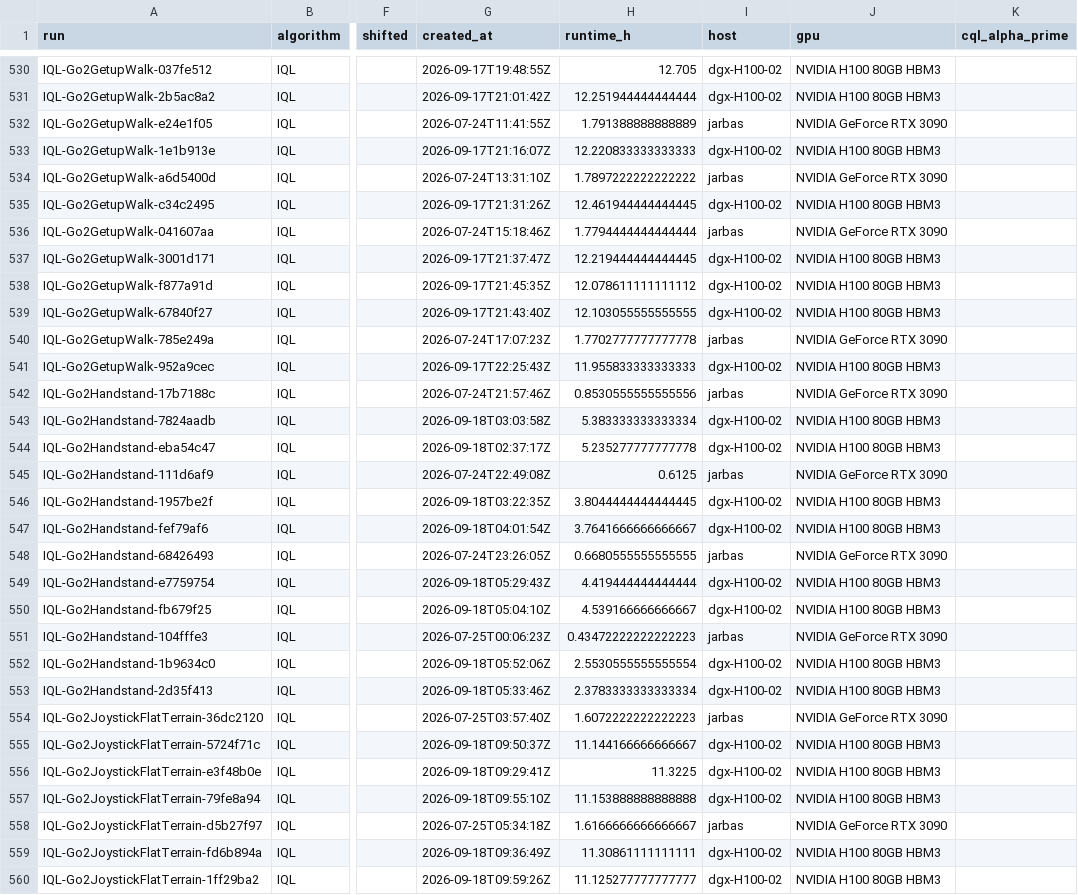
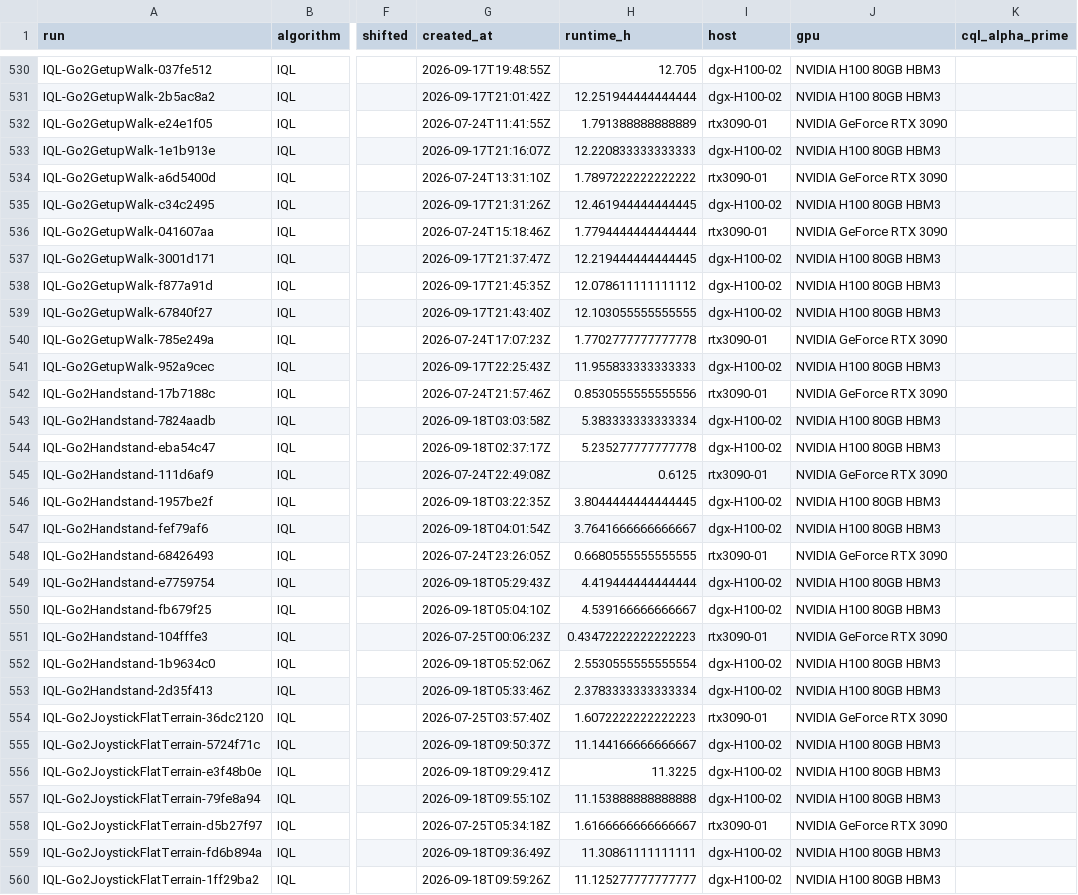
Before and after one commit to AKCIT-RL/CORL, a CSV file: analysis/paper_stats/inputs_v1/runs.csv, drawn as a sheet; only a part is shown, gaps mark what is left out; the diff covers the shown part only; the diff names each change by its address in the sheet, - before the commit and + after, or states it on an @@ line.

```diff
--- a/analysis/paper_stats/inputs_v1/runs.csv
+++ b/analysis/paper_stats/inputs_v1/runs.csv
-I532 (host): jarbas
+I532 (host): rtx3090-01
-I534 (host): jarbas
+I534 (host): rtx3090-01
-I536 (host): jarbas
+I536 (host): rtx3090-01
-I540 (host): jarbas
+I540 (host): rtx3090-01
-I542 (host): jarbas
+I542 (host): rtx3090-01
-I545 (host): jarbas
+I545 (host): rtx3090-01
-I548 (host): jarbas
+I548 (host): rtx3090-01
-I551 (host): jarbas
+I551 (host): rtx3090-01
-I554 (host): jarbas
+I554 (host): rtx3090-01
-I558 (host): jarbas
+I558 (host): rtx3090-01
```
Also changed, not shown: 150 edited cells elsewhere in this file, analysis/paper_stats/inputs/runs.csv.
